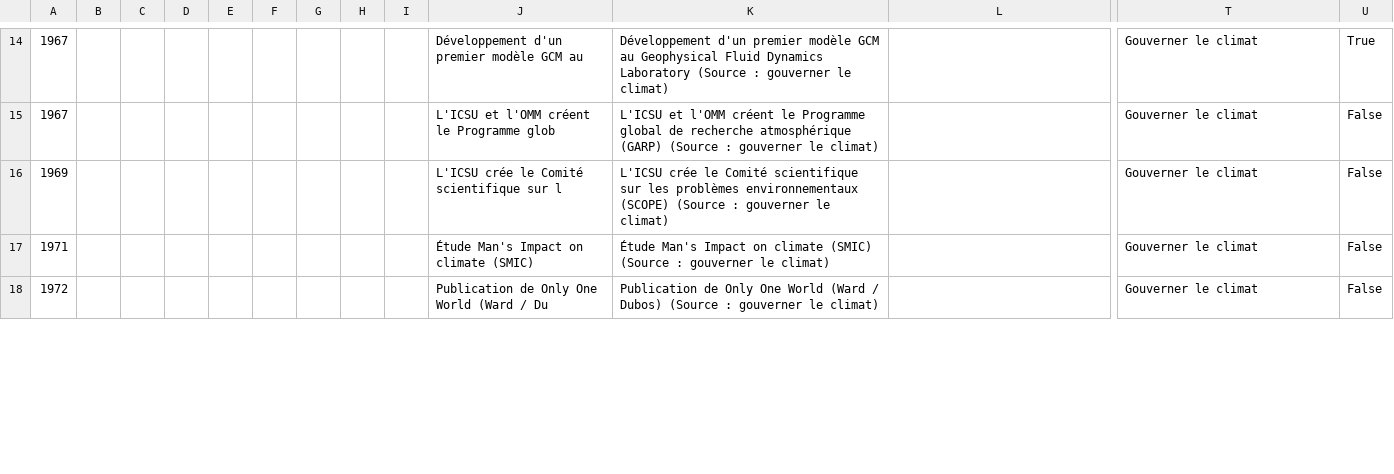
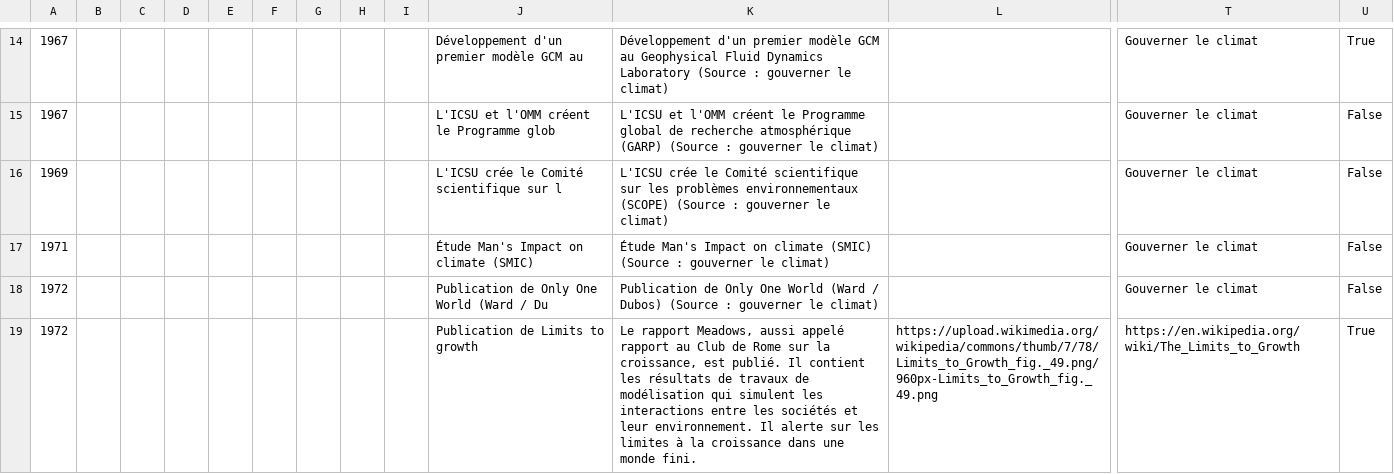
Before and after one commit to ggenelot/timeline_adaptation, a CSV file: data/timeline.csv, drawn as a sheet; only a part is shown, gaps mark what is left out; rows hold the shown columns only; the diff covers the shown part only; the diff names each change by its address in the sheet, - before the commit and + after, or states it on an @@ line.

Commit message:
Added limits to growth

```diff
--- a/data/timeline.csv
+++ b/data/timeline.csv
+row 19: 1972 |  |  |  |  |  |  |  |  | Publication de Limits to growth | Le rapport Meadows, aussi appelé rapport au Club de Rome sur la croissance, est publié. Il contient les résultats de travaux de modélisation qui simulent les interactions entre les sociétés et leur environnement. Il alerte sur les limites à la croissance dans une monde fini. | https://upload.wikimedia.org/wikipedia/commons/thumb/7/78/Limits_to_Growth_fig._49.png/960px-Limits_to_Growth_fig._49.png | https://en.wikipedia.org/wiki/The_Limits_to_Growth | True
```
Also changed, not shown: 7 edited cells elsewhere in this file, 1 other file.
